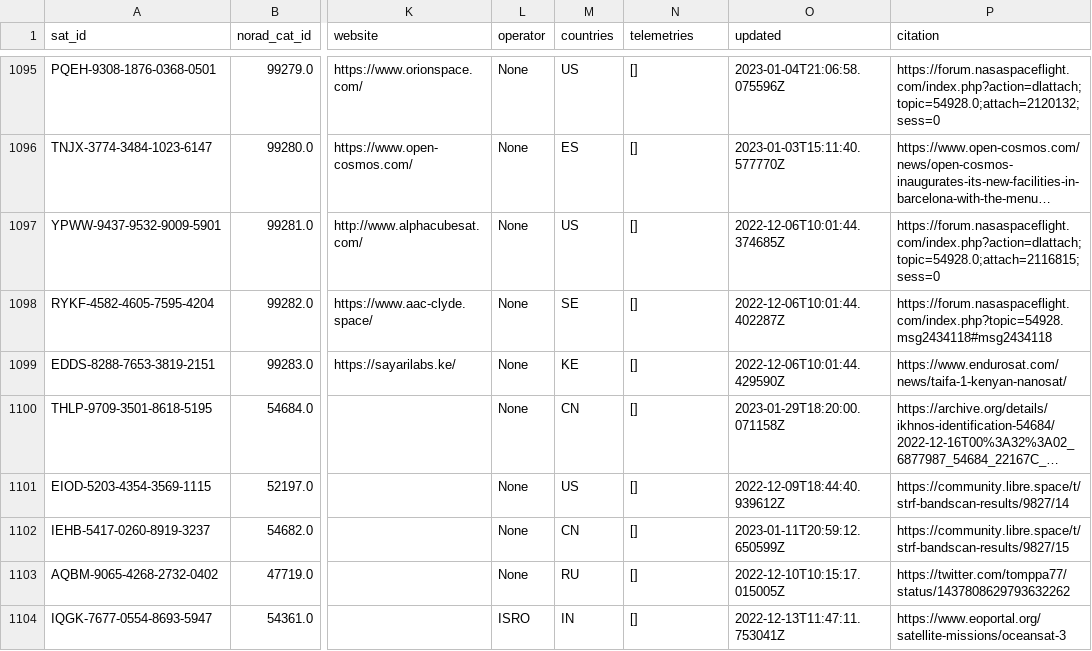
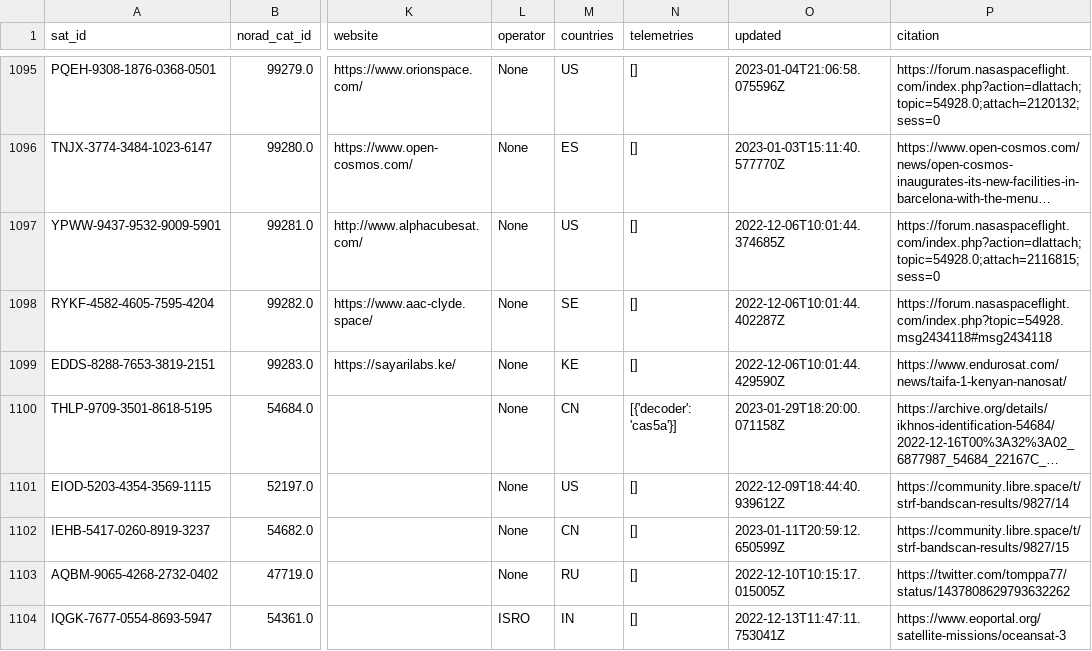
Before and after one commit to maruko8k/amateur-satellite-database, a CSV file: data/satnogs.csv, drawn as a sheet; only a part is shown, gaps mark what is left out; long unchanged cells end in …; the diff names each change by its address in the sheet, - before the commit and + after, or states it on an @@ line.

```diff
--- a/data/satnogs.csv
+++ b/data/satnogs.csv
-N1100 (telemetries): []
+N1100 (telemetries): [{'decoder': 'cas5a'}]
```
Also changed, not shown: 1 other file.
